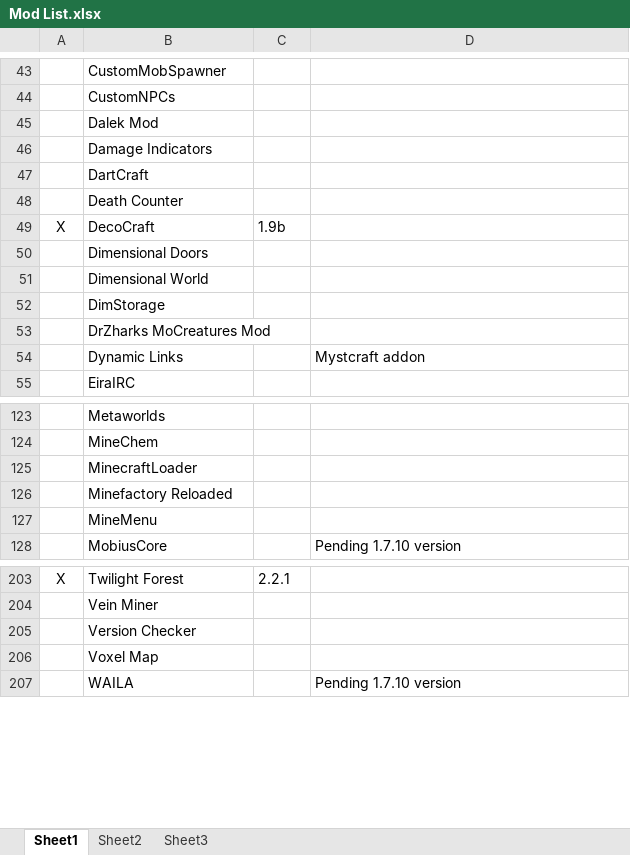
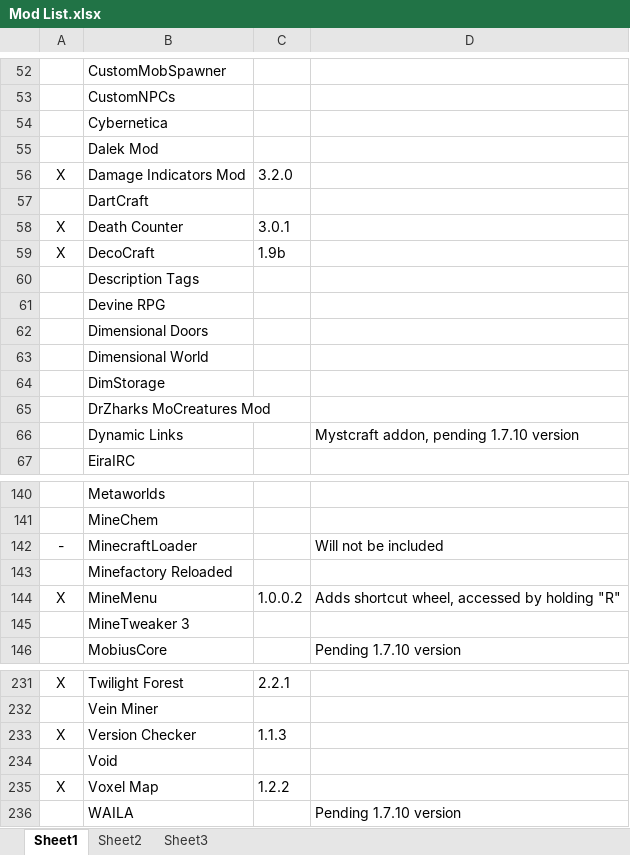
Before and after one commit to RemTM/RemTModPack_V3, an Excel workbook: Mod List.xlsx, sheet Sheet1, drawn as a sheet; only a part is shown, gaps mark what is left out; values as stored, in another font and other column widths than the file's, no borders; removed rows and columns are numbered as before the commit, all else as after; the diff covers the shown part only; the diff names each change by its address in the sheet, - before the commit and + after, or states it on an @@ line.

```diff
--- a/Mod List.xlsx (sheet Sheet1)
+++ b/Mod List.xlsx (sheet Sheet1)
+row 54:  | Cybernetica
-row 46:  | Damage Indicators
+row 56: X | Damage Indicators Mod | 3.2.0
-A58: (empty)
+A58: X
-C58: (empty)
+C58: 3.0.1
+row 60:  | Description Tags
+row 61:  | Devine RPG
-D66: Mystcraft addon
+D66: Mystcraft addon, pending 1.7.10 version
-A142: (empty)
+A142: -
-D142: (empty)
+D142: Will not be included
-A144: (empty)
+A144: X
-C144: (empty)
+C144: 1.0.0.2
-D144: (empty)
+D144: Adds shortcut wheel, accessed by holding "R"
+row 145:  | MineTweaker 3
-A233: (empty)
+A233: X
-C233: (empty)
+C233: 1.1.3
+row 234:  | Void
-A235: (empty)
+A235: X
-C235: (empty)
+C235: 1.2.2
```
Also changed, not shown: 25 added rows and 12 edited cells elsewhere in this sheet, 9 other files.
